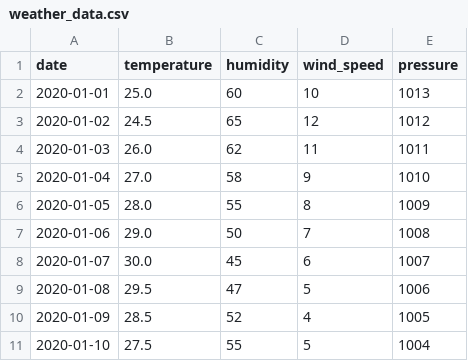
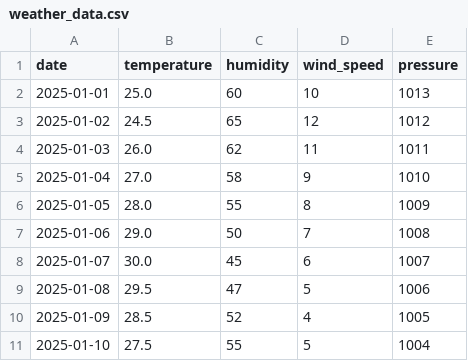
Before and after one commit to Nandukumar-koribilli/nandukumar, a CSV file: wether forecast/weather_data.csv, drawn as a sheet.

Commit message:
Update weather_data.csv

```diff
--- a/wether forecast/weather_data.csv
+++ b/wether forecast/weather_data.csv
@@ -1,11 +1,11 @@
 date,temperature,humidity,wind_speed,pressure
-2020-01-01,25.0,60,10,1013
-2020-01-02,24.5,65,12,1012
-2020-01-03,26.0,62,11,1011
-2020-01-04,27.0,58,9,1010
-2020-01-05,28.0,55,8,1009
-2020-01-06,29.0,50,7,1008
-2020-01-07,30.0,45,6,1007
-2020-01-08,29.5,47,5,1006
-2020-01-09,28.5,52,4,1005
-2020-01-10,27.5,55,5,1004
+2025-01-01,25.0,60,10,1013
+2025-01-02,24.5,65,12,1012
+2025-01-03,26.0,62,11,1011
+2025-01-04,27.0,58,9,1010
+2025-01-05,28.0,55,8,1009
+2025-01-06,29.0,50,7,1008
+2025-01-07,30.0,45,6,1007
+2025-01-08,29.5,47,5,1006
+2025-01-09,28.5,52,4,1005
+2025-01-10,27.5,55,5,1004
```
